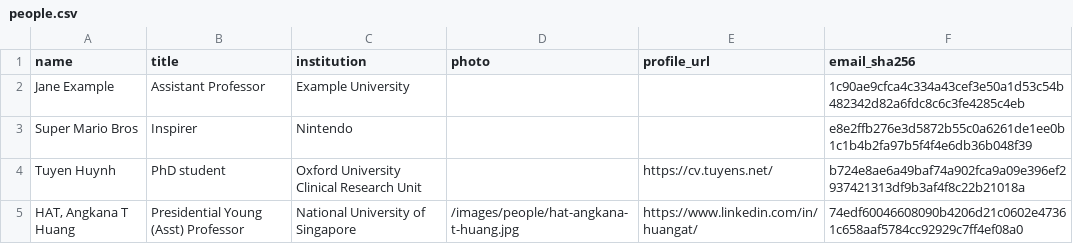
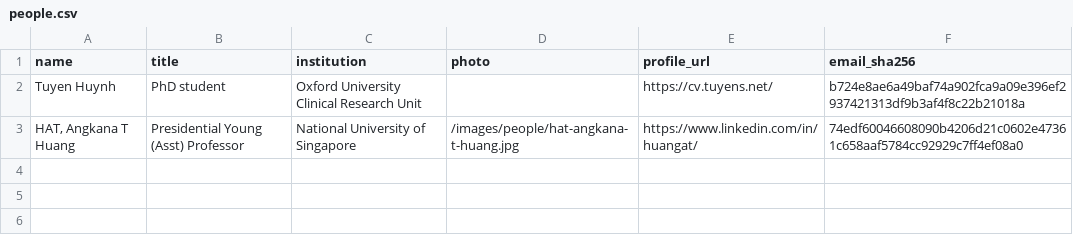
Before and after one commit to MIDSEA-Network/midsea-network, a CSV file: people/people.csv, drawn as a sheet.

Commit message:
Update people.csv

```diff
--- a/people/people.csv
+++ b/people/people.csv
@@ -1,4 +1,2 @@
 name,title,institution,photo,profile_url,email_sha256
-Jane Example,Assistant Professor,Example University,,,1c90ae9cfca4c334a43cef3e50a1d53c54b482342d82a6fdc8c6c3fe4285c4eb
-Super Mario Bros,Inspirer,Nintendo,,,e8e2ffb276e3d5872b55c0a6261de1ee0b1c1b4b2fa97b5f4f4e6db36b048f39
 Tuyen Huynh,PhD student,Oxford University Clinical Research Unit,,https://cv.tuyens.net/,b724e8ae6a49baf74a902fca9a09e396ef2937421313df9b3af4f8c22b21018a
```
